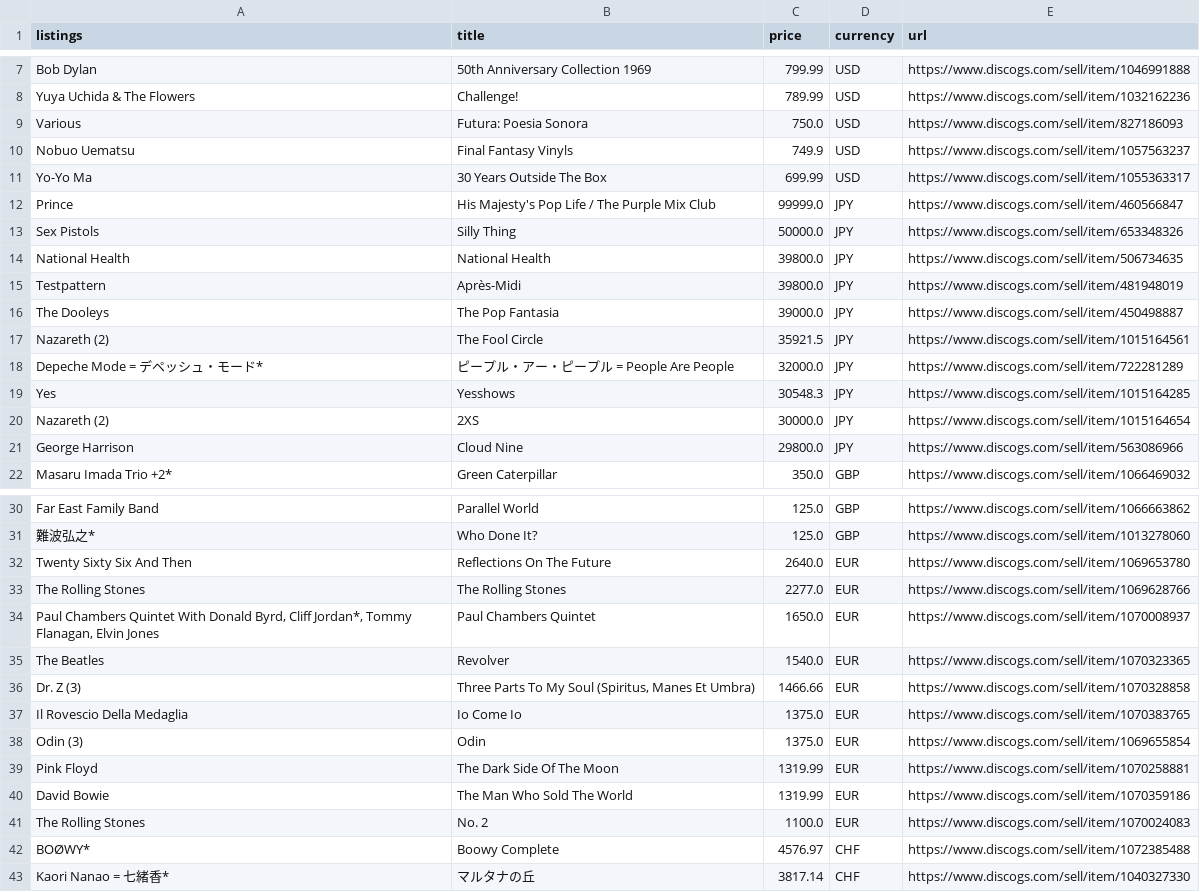
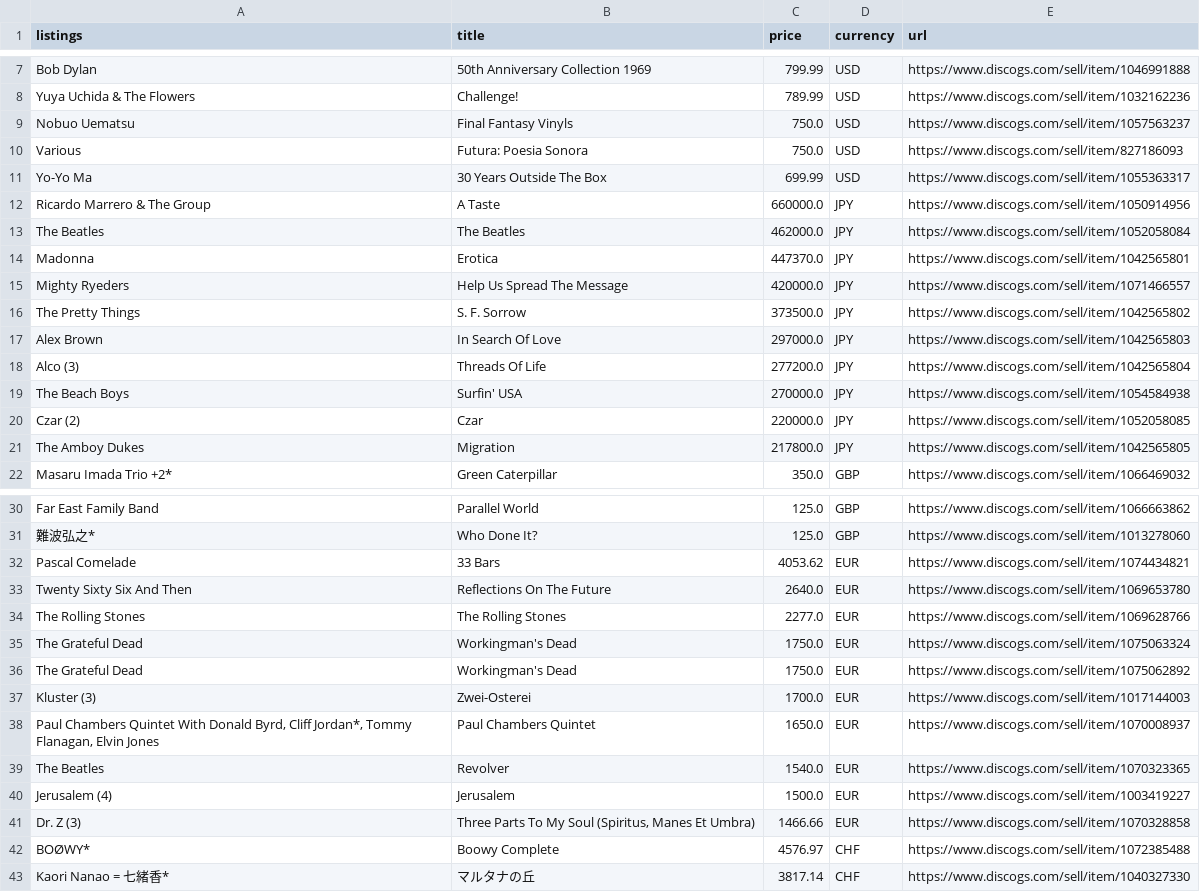
Before and after one commit to tnakatani/python2_ccac, a CSV file: wk_5/api_project/output/top_records.csv, drawn as a sheet; only a part is shown, gaps mark what is left out.

Commit message:
update top_records.csv output

```diff
--- a/wk_5/api_project/output/top_records.csv
+++ b/wk_5/api_project/output/top_records.csv
@@ -8,15 +8,15 @@ Bob Dylan,50th Anniversary Collection 1969,799.99,USD,https://www.discogs.com/se
 Yuya Uchida & The Flowers,Challenge!,789.99,USD,https://www.discogs.com/sell/item/1032162236
+Nobuo Uematsu,Final Fantasy Vinyls,750.0,USD,https://www.discogs.com/sell/item/1057563237
 Various,Futura: Poesia Sonora,750.0,USD,https://www.discogs.com/sell/item/827186093
-Nobuo Uematsu,Final Fantasy Vinyls,749.9,USD,https://www.discogs.com/sell/item/1057563237
 Yo-Yo Ma,30 Years Outside The Box,699.99,USD,https://www.discogs.com/sell/item/1055363317
-Prince,His Majesty's Pop Life / The Purple Mix Club,99999.0,JPY,https://www.discogs.com/sell/item/460566847
-Sex Pistols,Silly Thing,50000.0,JPY,https://www.discogs.com/sell/item/653348326
-National Health,National Health,39800.0,JPY,https://www.discogs.com/sell/item/506734635
-Testpattern,Après-Midi,39800.0,JPY,https://www.discogs.com/sell/item/481948019
-The Dooleys,The Pop Fantasia,39000.0,JPY,https://www.discogs.com/sell/item/450498887
-Nazareth (2),The Fool Circle,35921.5,JPY,https://www.discogs.com/sell/item/1015164561
-Depeche Mode = デペッシュ・モード*,ピープル・アー・ピープル = People Are People,32000.0,JPY,https://www.discogs.com/sell/item/722281289
-Yes,Yesshows,30548.3,JPY,https://www.discogs.com/sell/item/1015164285
-Nazareth (2),2XS,30000.0,JPY,https://www.discogs.com/sell/item/1015164654
-George Harrison,Cloud Nine,29800.0,JPY,https://www.discogs.com/sell/item/563086966
+Ricardo Marrero & The Group,A Taste,660000.0,JPY,https://www.discogs.com/sell/item/1050914956
+The Beatles,The Beatles,462000.0,JPY,https://www.discogs.com/sell/item/1052058084
+Madonna,Erotica,447370.0,JPY,https://www.discogs.com/sell/item/1042565801
+Mighty Ryeders,Help Us Spread The Message,420000.0,JPY,https://www.discogs.com/sell/item/1071466557
+The Pretty Things,S. F. Sorrow,373500.0,JPY,https://www.discogs.com/sell/item/1042565802
+Alex Brown,In Search Of Love,297000.0,JPY,https://www.discogs.com/sell/item/1042565803
+Alco (3),Threads Of Life,277200.0,JPY,https://www.discogs.com/sell/item/1042565804
+The Beach Boys,Surfin' USA,270000.0,JPY,https://www.discogs.com/sell/item/1054584938
+Czar (2),Czar,220000.0,JPY,https://www.discogs.com/sell/item/1052058085
+The Amboy Dukes,Migration,217800.0,JPY,https://www.discogs.com/sell/item/1042565805
 Masaru Imada Trio +2*,Green Caterpillar,350.0,GBP,https://www.discogs.com/sell/item/1066469032
@@ -31,12 +31,12 @@ Far East Family Band,Parallel World,125.0,GBP,https://www.discogs.com/sell/item/
 難波弘之*,Who Done It?,125.0,GBP,https://www.discogs.com/sell/item/1013278060
+Pascal Comelade,33 Bars,4053.62,EUR,https://www.discogs.com/sell/item/1074434821
 Twenty Sixty Six And Then,Reflections On The Future,2640.0,EUR,https://www.discogs.com/sell/item/1069653780
 The Rolling Stones,The Rolling Stones,2277.0,EUR,https://www.discogs.com/sell/item/1069628766
+The Grateful Dead,Workingman's Dead,1750.0,EUR,https://www.discogs.com/sell/item/1075063324
+The Grateful Dead,Workingman's Dead,1750.0,EUR,https://www.discogs.com/sell/item/1075062892
+Kluster (3),Zwei-Osterei,1700.0,EUR,https://www.discogs.com/sell/item/1017144003
 "Paul Chambers Quintet With Donald Byrd, Cliff Jordan*, Tommy Flanagan, Elvin Jones",Paul Chambers Quintet,1650.0,EUR,https://www.discogs.com/sell/item/1070008937
 The Beatles,Revolver,1540.0,EUR,https://www.discogs.com/sell/item/1070323365
+Jerusalem (4),Jerusalem,1500.0,EUR,https://www.discogs.com/sell/item/1003419227
 Dr. Z (3),"Three Parts To My Soul (Spiritus, Manes Et Umbra)",1466.66,EUR,https://www.discogs.com/sell/item/1070328858
-Il Rovescio Della Medaglia,Io Come Io,1375.0,EUR,https://www.discogs.com/sell/item/1070383765
-Odin (3),Odin,1375.0,EUR,https://www.discogs.com/sell/item/1069655854
-Pink Floyd,The Dark Side Of The Moon,1319.99,EUR,https://www.discogs.com/sell/item/1070258881
-David Bowie,The Man Who Sold The World,1319.99,EUR,https://www.discogs.com/sell/item/1070359186
-The Rolling Stones,No. 2,1100.0,EUR,https://www.discogs.com/sell/item/1070024083
 BOØWY*,Boowy Complete,4576.97,CHF,https://www.discogs.com/sell/item/1072385488
```
